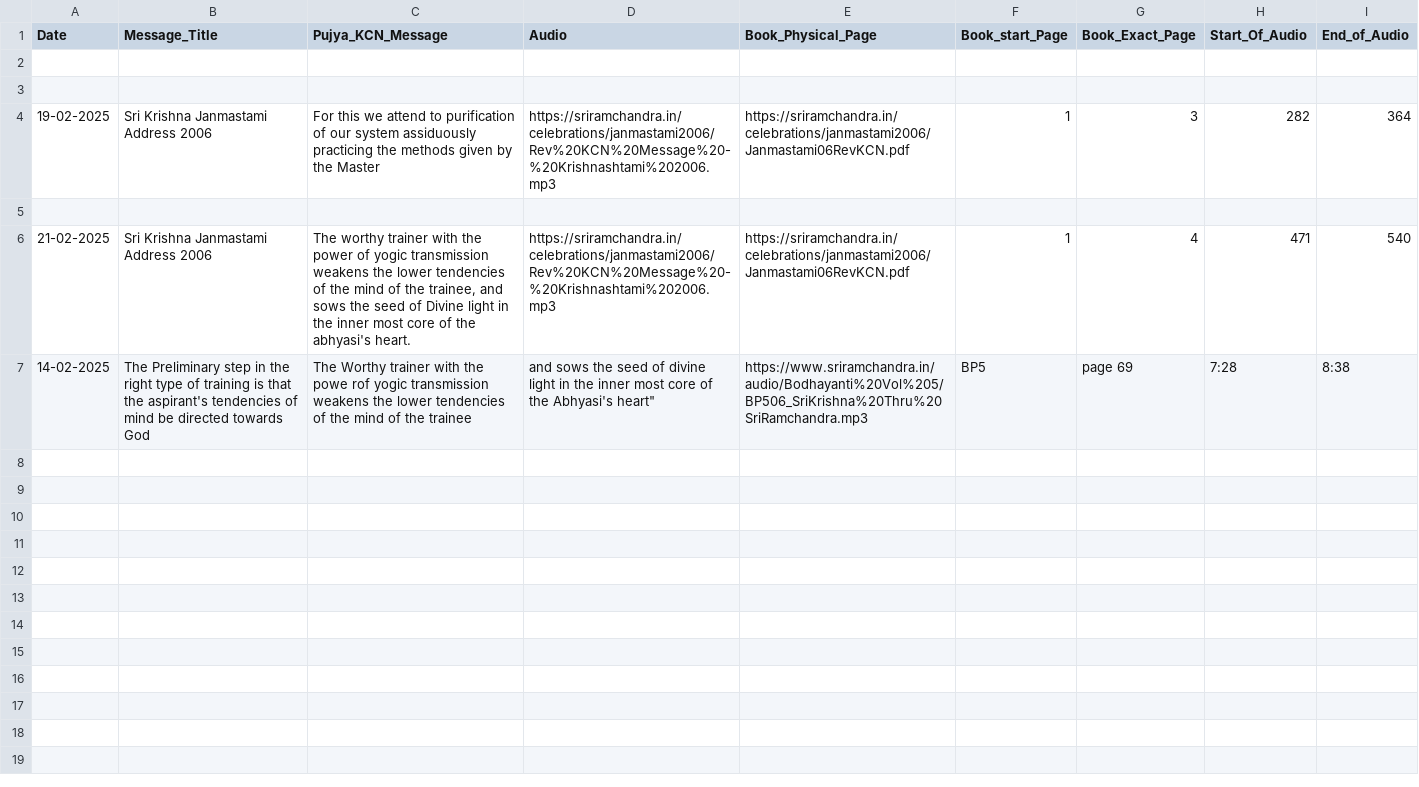
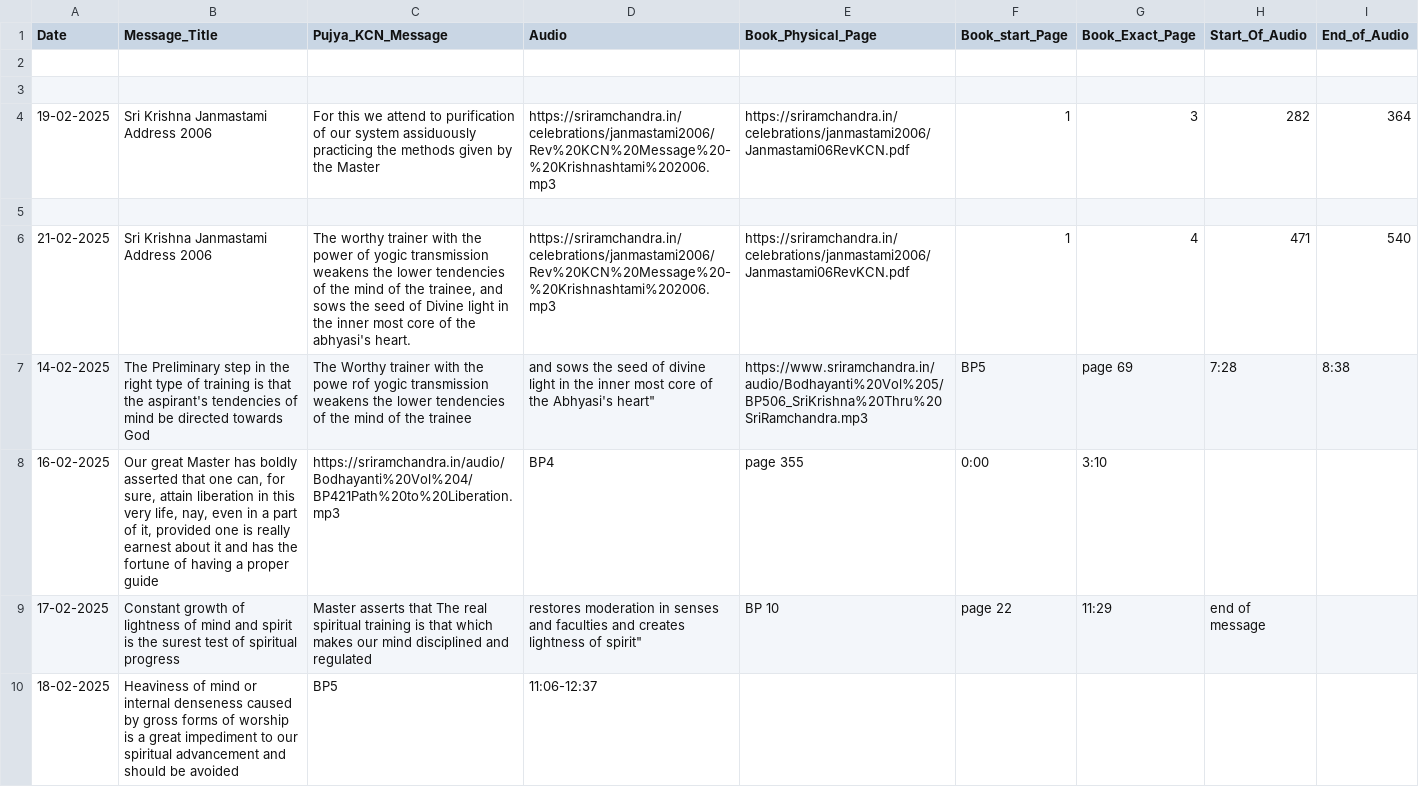
Before and after one commit to sriramchandra-in/isrc_web_app, a CSV file: cross_reference.csv, drawn as a sheet.

Commit message:
Update cross_reference.csv
Updated for Feb 16,17,18

```diff
--- a/cross_reference.csv
+++ b/cross_reference.csv
@@ -7 +7,4 @@ Date,Message_Title,Pujya_KCN_Message,Audio,Book_Physical_Page,Book_start_Page,Bo
 14-02-2025,"The Preliminary step in the right type of training is that the aspirant's tendencies of mind be directed towards God", The Worthy trainer with the powe rof yogic transmission weakens the lower tendencies of the mind of the trainee, and sows the seed of divine light in the inner most core of the Abhyasi's heart","https://www.sriramchandra.in/audio/Bodhayanti%20Vol%205/BP506_SriKrishna%20Thru%20SriRamchandra.mp3", BP5, page 69, 7:28,8:38
+16-02-2025, "Our great Master has boldly asserted that one can, for sure, attain liberation in this very life, nay, even in a part of it, provided one is really earnest about it and has the fortune of having a proper guide","https://sriramchandra.in/audio/Bodhayanti%20Vol%204/BP421Path%20to%20Liberation.mp3",BP4,page 355, 0:00,3:10
+17-02-2025,"Constant growth of lightness of mind and spirit is the surest test of spiritual progress","Master asserts that "The real spiritual training is that which makes our mind disciplined and regulated , restores moderation in senses and faculties and creates lightness of spirit", BP 10, page 22, 11:29, end of message
+18-02-2025, "Heaviness of mind or internal denseness caused by gross forms of worship is a great impediment to our spiritual advancement and should be avoided",BP5, 11:06-12:37
```
